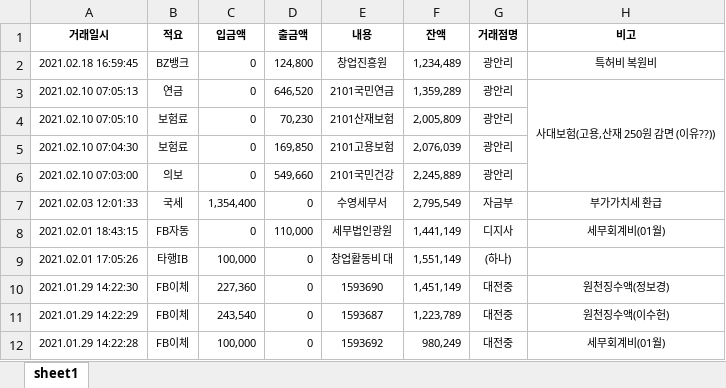
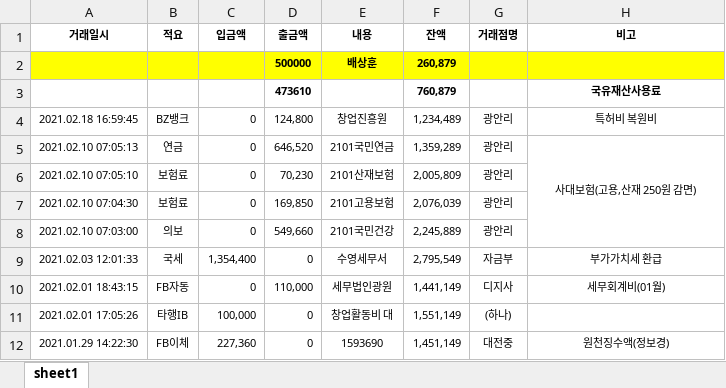
Before and after one commit to bok9504/Specialization-Reserve-Start-up, an Excel workbook: 0.사업예산관리/예산신청/계좌별거래내역조회 210222.xlsx, sheet sheet1, drawn as a sheet; only a part is shown; the shorter side is filled out with more unchanged rows; values as stored, in another font and other column widths than the file's, no borders; addresses are those after the commit; the diff names each change by its address in the sheet, - before the commit and + after, or states it on an @@ line.

Commit message:
계좌별거래내역, 사대보험고지내역서

```diff
--- a/0.사업예산관리/예산신청/계좌별거래내역조회 210222.xlsx (sheet sheet1)
+++ b/0.사업예산관리/예산신청/계좌별거래내역조회 210222.xlsx (sheet sheet1)
+row 2:  |  |  | 500000 | 배상훈 | 260,879
+row 3:  |  |  | 473610 |  | 760,879 |  | 국유재산사용료
-H5 (비고): 사대보험(고용,산재 250원 감면 (이유??))
+H5 (비고): 사대보험(고용,산재 250원 감면)
```
Also changed, not shown: 1 other file.
